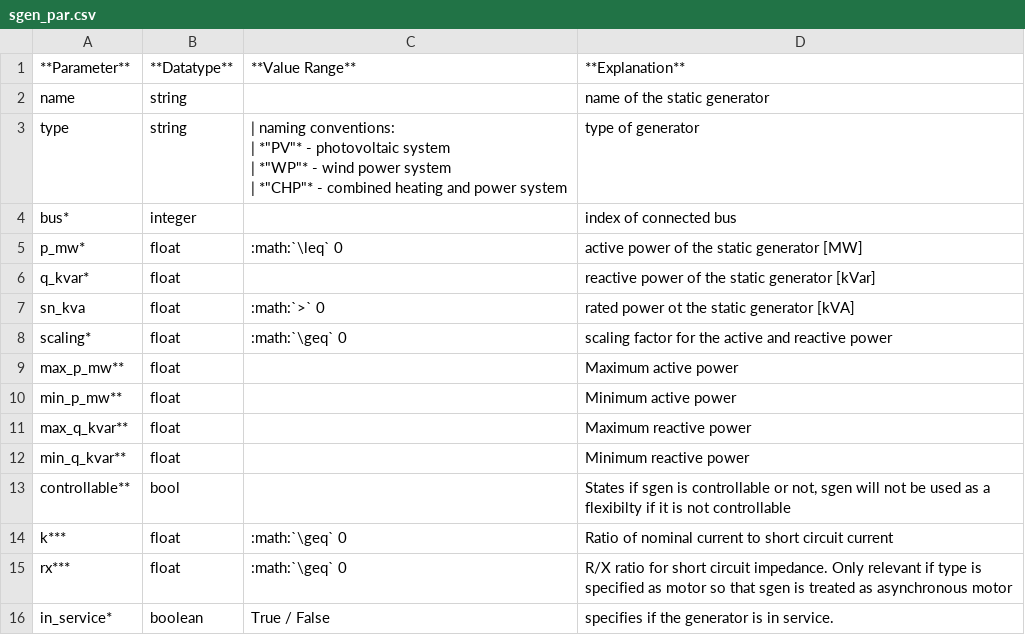
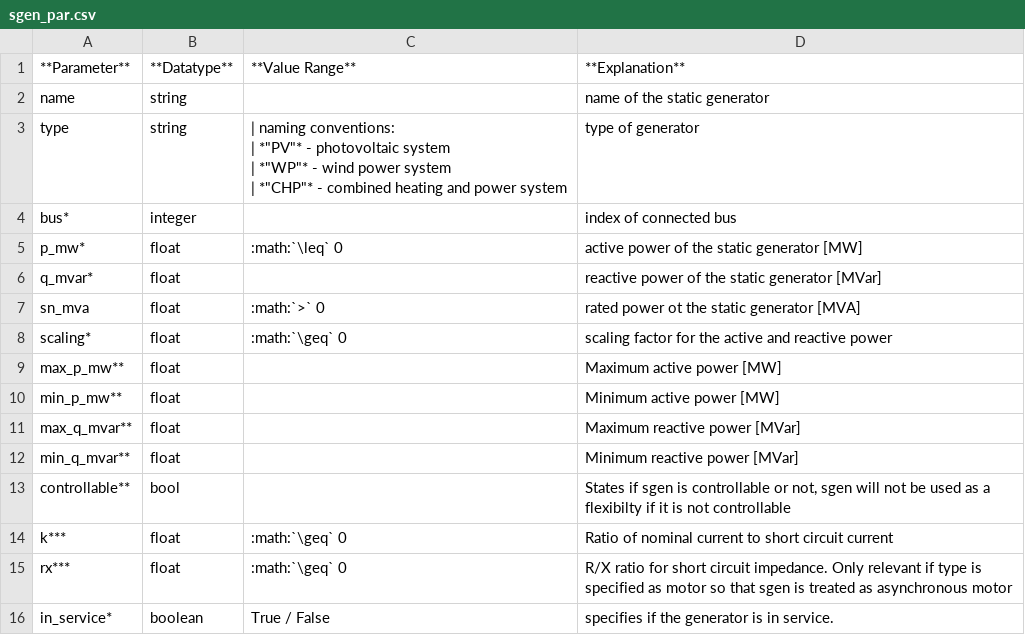
Before and after one commit to e2nIEE/pandapower, a CSV file: doc/elements/sgen_par.csv, drawn as a sheet.

```diff
--- a/doc/elements/sgen_par.csv
+++ b/doc/elements/sgen_par.csv
@@ -8,9 +8,9 @@ bus*;integer;;index of connected bus
 p_mw*;float;:math:`\leq` 0;active power of the static generator [MW]
-q_kvar*;float;;reactive power of the static generator [kVar]
-sn_kva;float;:math:`>` 0;rated power ot the static generator [kVA]
+q_mvar*;float;;reactive power of the static generator [MVar]
+sn_mva;float;:math:`>` 0;rated power ot the static generator [MVA]
 scaling*;float;:math:`\geq` 0;scaling factor for the active and reactive power
-max_p_mw**;float;;Maximum active power
-min_p_mw**;float;;Minimum active power
-max_q_kvar**;float;;Maximum reactive power
-min_q_kvar**;float;;Minimum reactive power
+max_p_mw**;float;;Maximum active power [MW]
+min_p_mw**;float;;Minimum active power [MW]
+max_q_mvar**;float;;Maximum reactive power [MVar]
+min_q_mvar**;float;;Minimum reactive power [MVar]
 controllable**;bool;;States if sgen is controllable or not, sgen will not be used as a flexibilty if it is not controllable
```
Also changed, not shown: doc/elements/bus_res.csv, doc/elements/dcline_par.csv, 39 other files.
